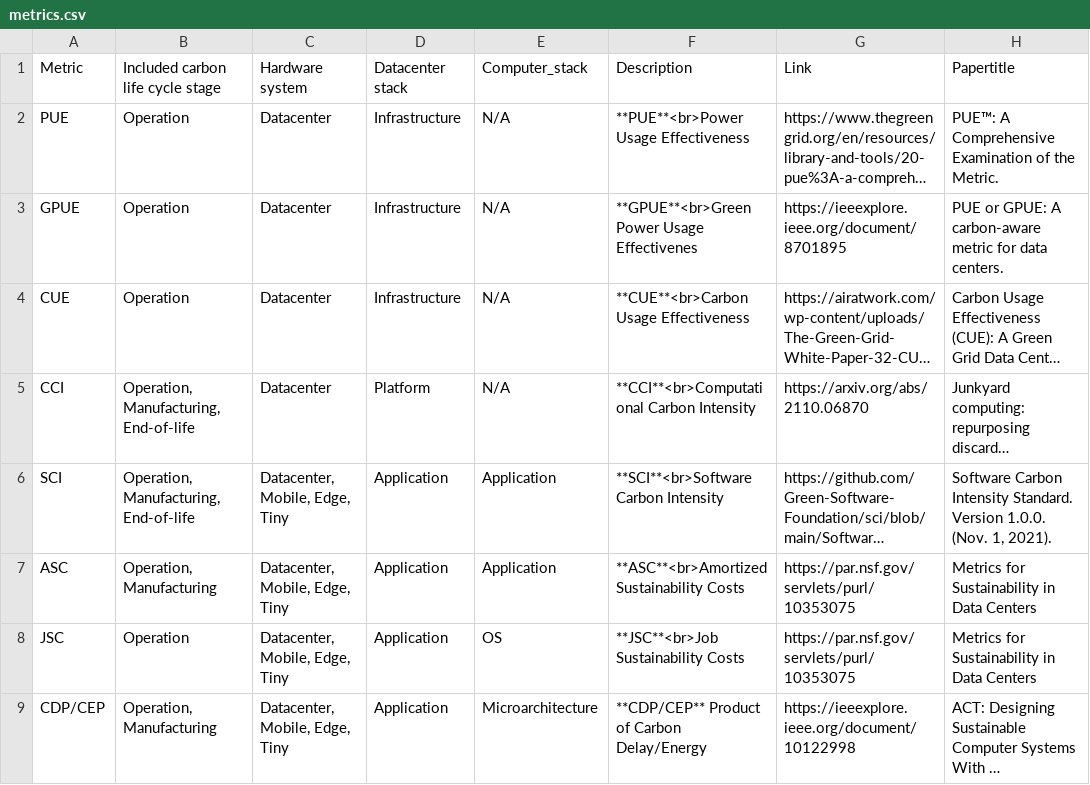
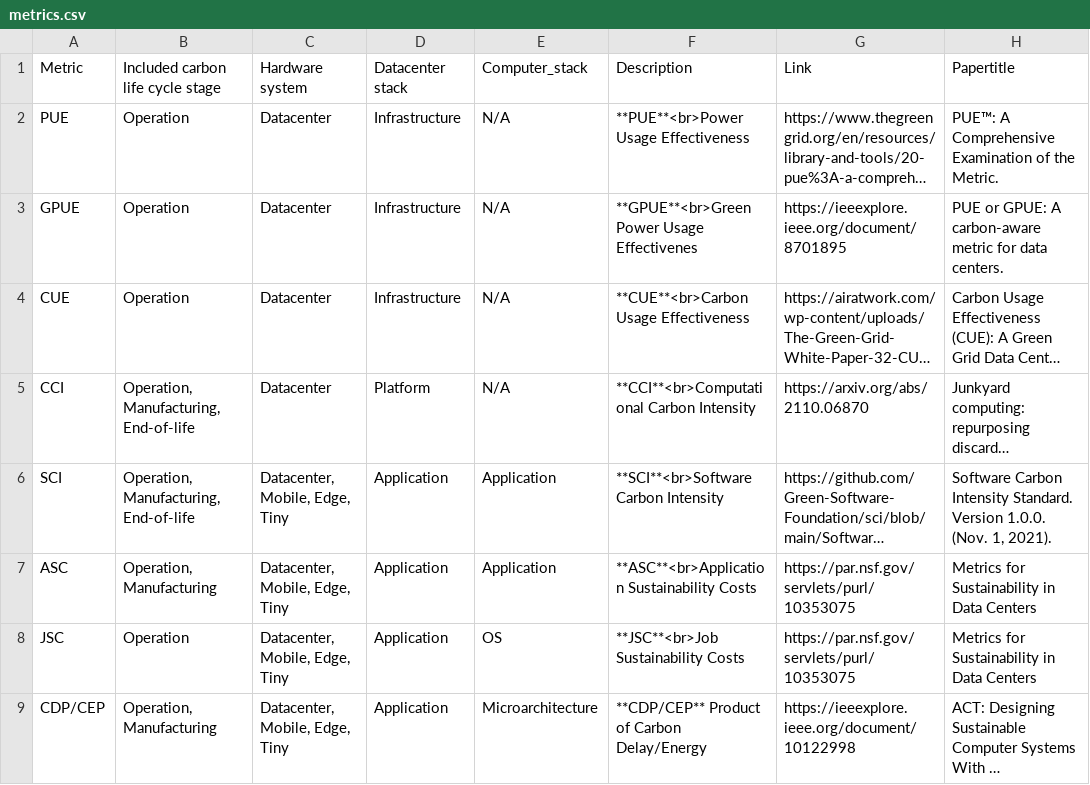
Before and after one commit to zhaoyujieseberena/Carbon, a CSV file: res/metrics.csv, drawn as a sheet; only a part is shown; long unchanged cells end in …; the diff names each change by its address in the sheet, - before the commit and + after, or states it on an @@ line.

```diff
--- a/res/metrics.csv
+++ b/res/metrics.csv
-F7: **ASC**<br>Amortized Sustainability Costs
+F7: **ASC**<br>Application Sustainability Costs
```
Also changed, not shown: 3 other files.
